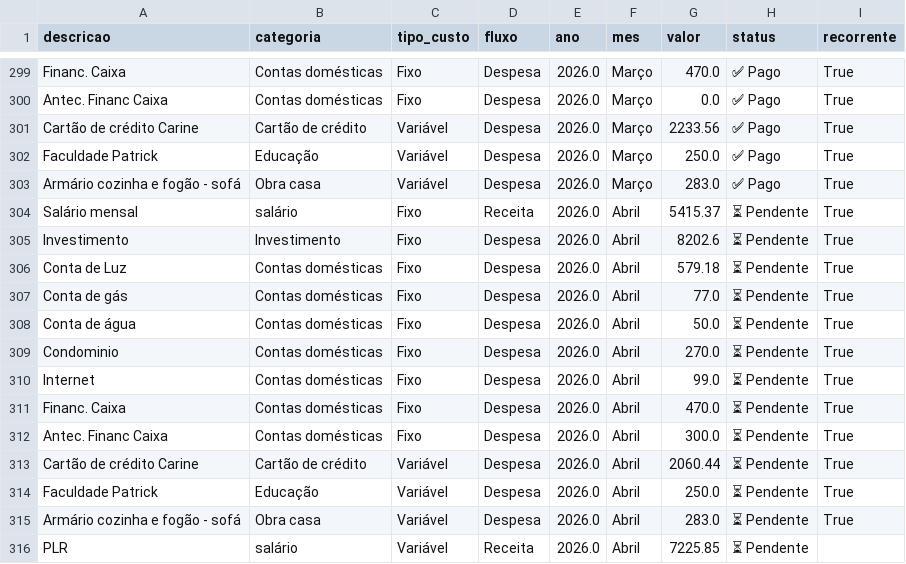
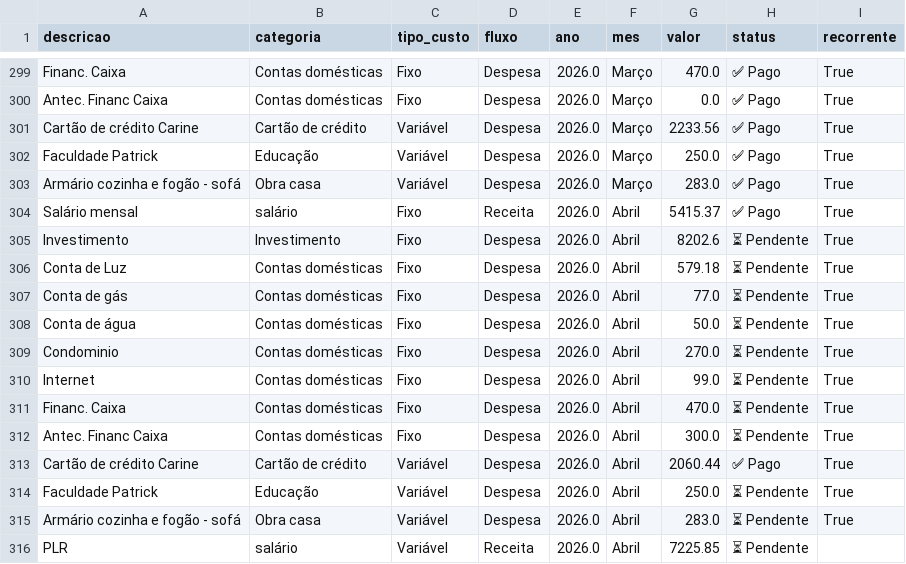
Before and after one commit to PatrickBravo10/Investimentos, a CSV file: gastos.csv, drawn as a sheet; only a part is shown, gaps mark what is left out.

Commit message:
Save Abril

```diff
--- a/gastos.csv
+++ b/gastos.csv
@@ -303,3 +303,3 @@ Faculdade Patrick,Educação,Variável,Despesa,2026.0,Março,250.0,✅ Pago,True
 Armário cozinha e fogão - sofá,Obra casa,Variável,Despesa,2026.0,Março,283.0,✅ Pago,True
-Salário mensal,salário,Fixo,Receita,2026.0,Abril,5415.37,⏳ Pendente,True
+Salário mensal,salário,Fixo,Receita,2026.0,Abril,5415.37,✅ Pago,True
 Investimento,Investimento,Fixo,Despesa,2026.0,Abril,8202.6,⏳ Pendente,True
@@ -312,3 +312,3 @@ Financ. Caixa,Contas domésticas,Fixo,Despesa,2026.0,Abril,470.0,⏳ Pendente,Tr
 Antec. Financ Caixa,Contas domésticas,Fixo,Despesa,2026.0,Abril,300.0,⏳ Pendente,True
-Cartão de crédito Carine,Cartão de crédito,Variável,Despesa,2026.0,Abril,2060.44,⏳ Pendente,True
+Cartão de crédito Carine,Cartão de crédito,Variável,Despesa,2026.0,Abril,2060.44,✅ Pago,True
 Faculdade Patrick,Educação,Variável,Despesa,2026.0,Abril,250.0,⏳ Pendente,True
```
